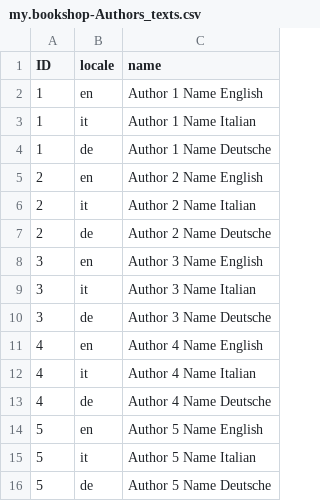
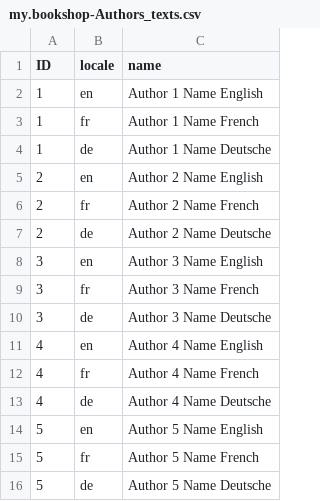
Before and after one commit to sapmentors/cds-pg, a CSV file: __tests__/__assets__/cap-proj/db/data/my.bookshop-Authors_texts.csv, drawn as a sheet; removed rows and columns are numbered as before the commit, all else as after; the diff names each change by its address in the sheet, - before the commit and + after, or states it on an @@ line.

```diff
--- a/__tests__/__assets__/cap-proj/db/data/my.bookshop-Authors_texts.csv
+++ b/__tests__/__assets__/cap-proj/db/data/my.bookshop-Authors_texts.csv
-row 3: 1 | it | Author 1 Name Italian
+row 3: 1 | fr | Author 1 Name French
-row 6: 2 | it | Author 2 Name Italian
+row 6: 2 | fr | Author 2 Name French
-row 9: 3 | it | Author 3 Name Italian
+row 9: 3 | fr | Author 3 Name French
-row 12: 4 | it | Author 4 Name Italian
+row 12: 4 | fr | Author 4 Name French
-row 15: 5 | it | Author 5 Name Italian
+row 15: 5 | fr | Author 5 Name French
```
Also changed, not shown: __tests__/__assets__/cap-proj/db/data/my.bookshop-Books_texts.csv, 7 other files.
